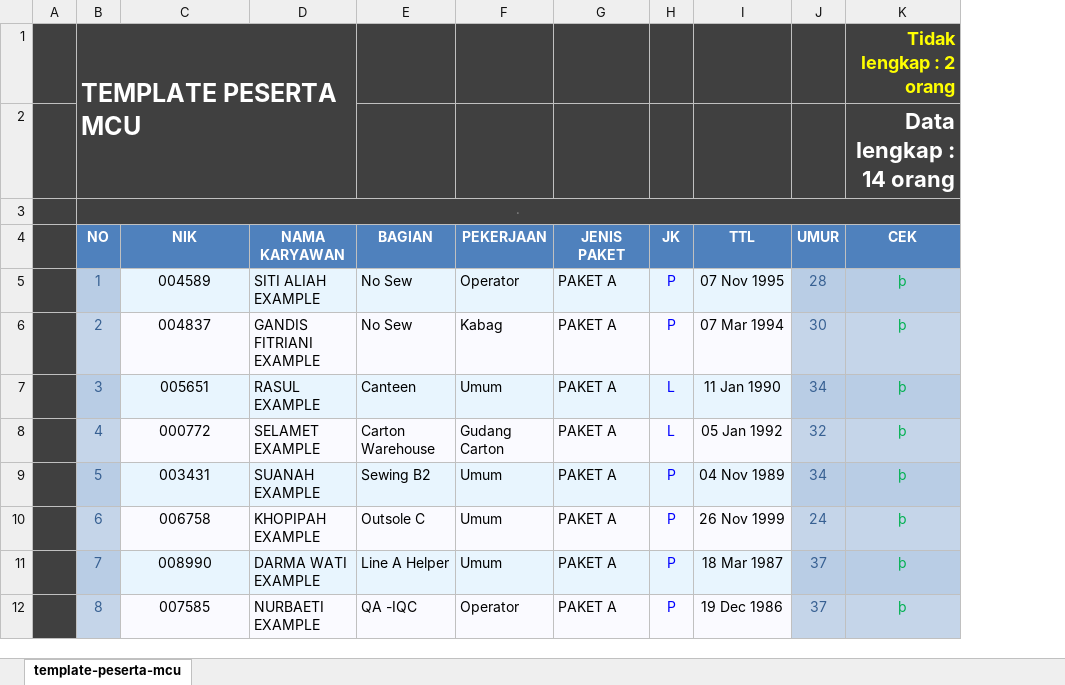
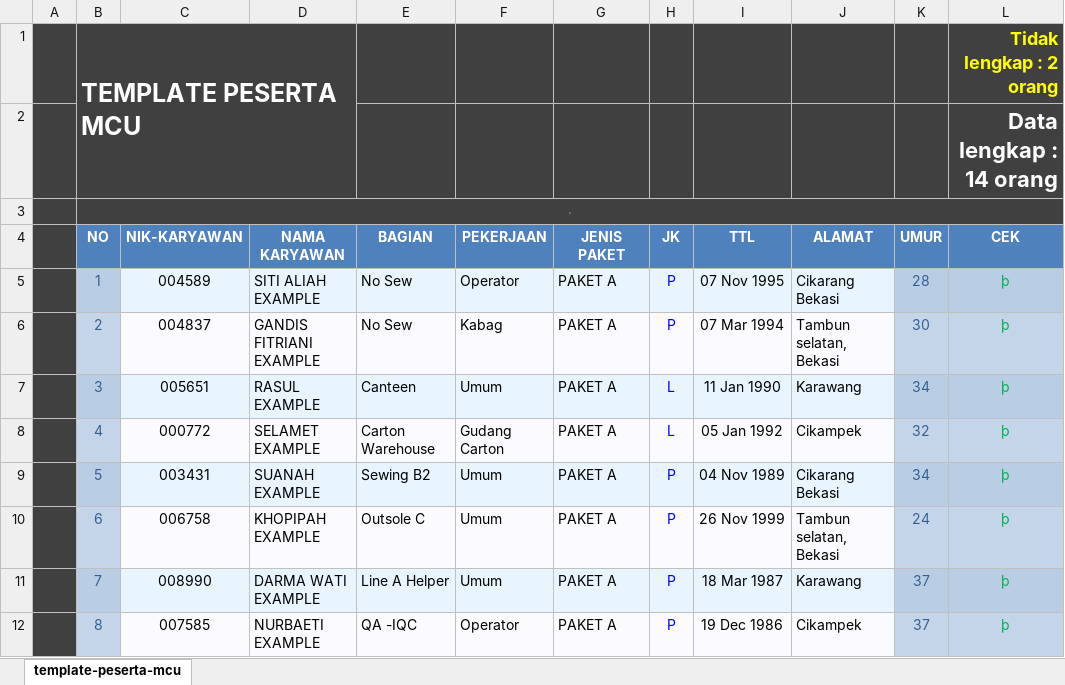
Before and after one commit to incyberz/mcu-medical-checkup-system, an Excel workbook: assets/xls/template-peserta-mcu.xlsx, sheet template-peserta-mcu, drawn as a sheet; only a part is shown; values as stored, in another font and other column widths than the file's, no borders; charts and pictures and conditional formats not drawn; the diff names each change by its address in the sheet, - before the commit and + after, or states it on an @@ line.

```diff
--- a/assets/xls/template-peserta-mcu.xlsx (sheet template-peserta-mcu)
+++ b/assets/xls/template-peserta-mcu.xlsx (sheet template-peserta-mcu)
+column J (ALAMAT), rows 5-12: Cikarang Bekasi | Tambun selatan, Bekasi | Karawang | Cikampek | Cikarang Bekasi | Tambun selatan, Bekasi | Karawang | Cikampek
-C4: NIK
+C4: NIK-KARYAWAN
```
Also changed, not shown: charts or pictures, 6 other files.
